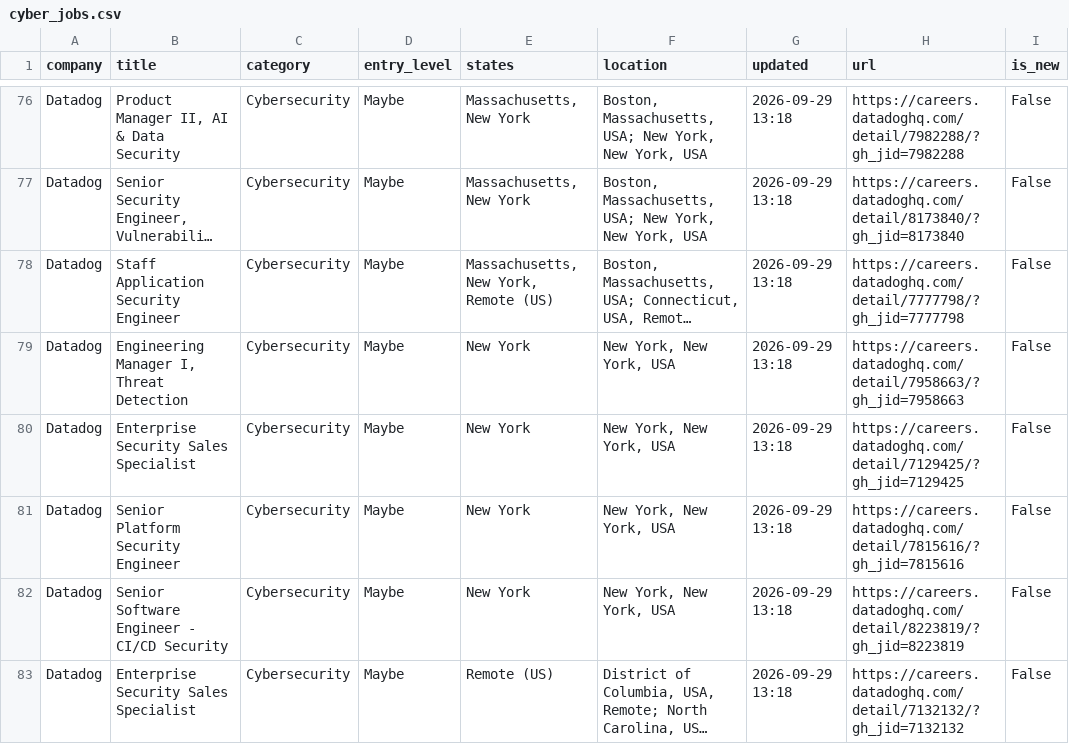
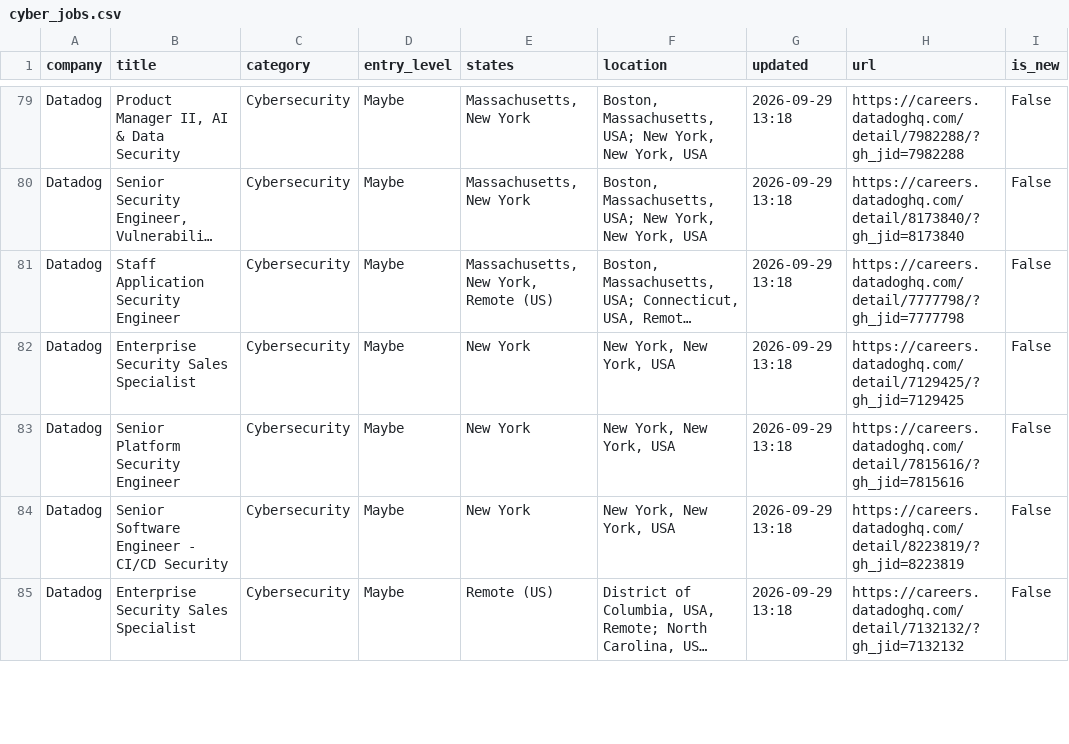
Before and after one commit to bikloz50/cybersecurity-job-tracker, a CSV file: cyber_jobs.csv, drawn as a sheet; only a part is shown, gaps mark what is left out; long unchanged cells end in …; removed rows and columns are numbered as before the commit, all else as after; the diff covers the shown part only; the diff names each change by its address in the sheet, - before the commit and + after, or states it on an @@ line.

```diff
--- a/cyber_jobs.csv
+++ b/cyber_jobs.csv
-row 79: Datadog | Engineering Manager I, Threat Detection | Cybersecurity | Maybe | New York | New York, New York, USA | 2026-09-29 13:18 | https://careers.datadoghq.com/detail/7958663/?gh_jid=7958663 | False
```
Also changed, not shown: 5 added rows, 1 removed row, 4 moved rows and 22 edited cells elsewhere in this file, 3 other files.
